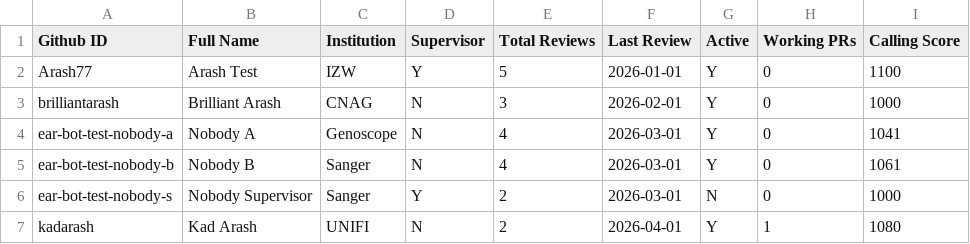
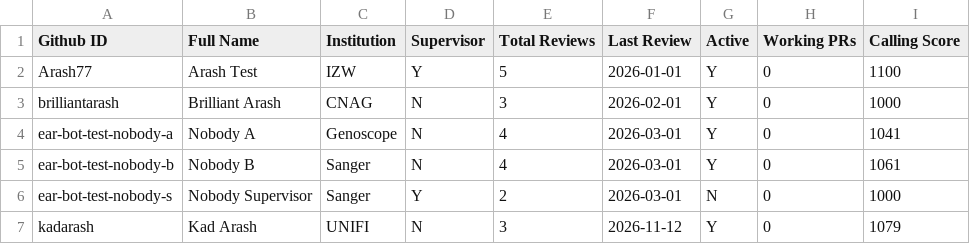
Before and after one commit to arash77/EARs, a CSV file: rev/reviewers_list.csv, drawn as a sheet.

```diff
--- a/rev/reviewers_list.csv
+++ b/rev/reviewers_list.csv
@@ -6,2 +6,2 @@ ear-bot-test-nobody-b,Nobody B,Sanger,N,4,2026-03-01,Y,0,1061
 ear-bot-test-nobody-s,Nobody Supervisor,Sanger,Y,2,2026-03-01,N,0,1000
-kadarash,Kad Arash,UNIFI,N,2,2026-04-01,Y,1,1080
+kadarash,Kad Arash,UNIFI,N,3,2026-11-12,Y,0,1079
```
